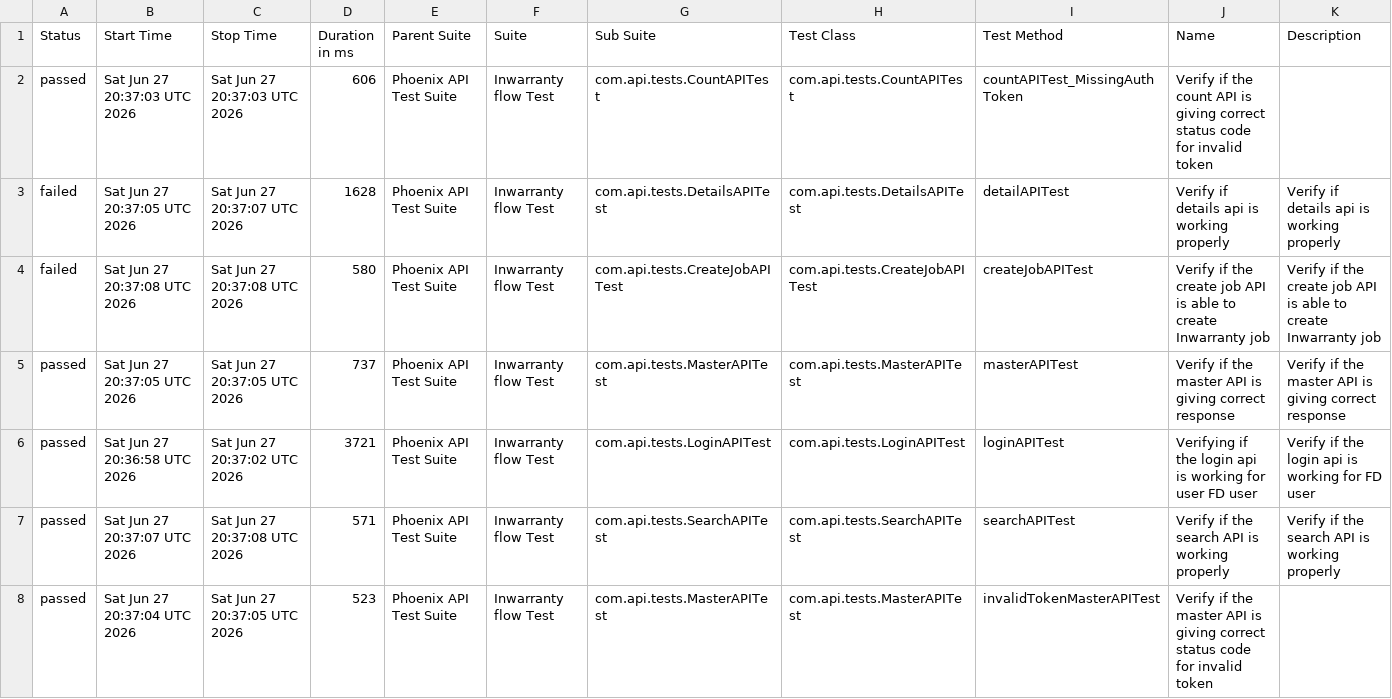
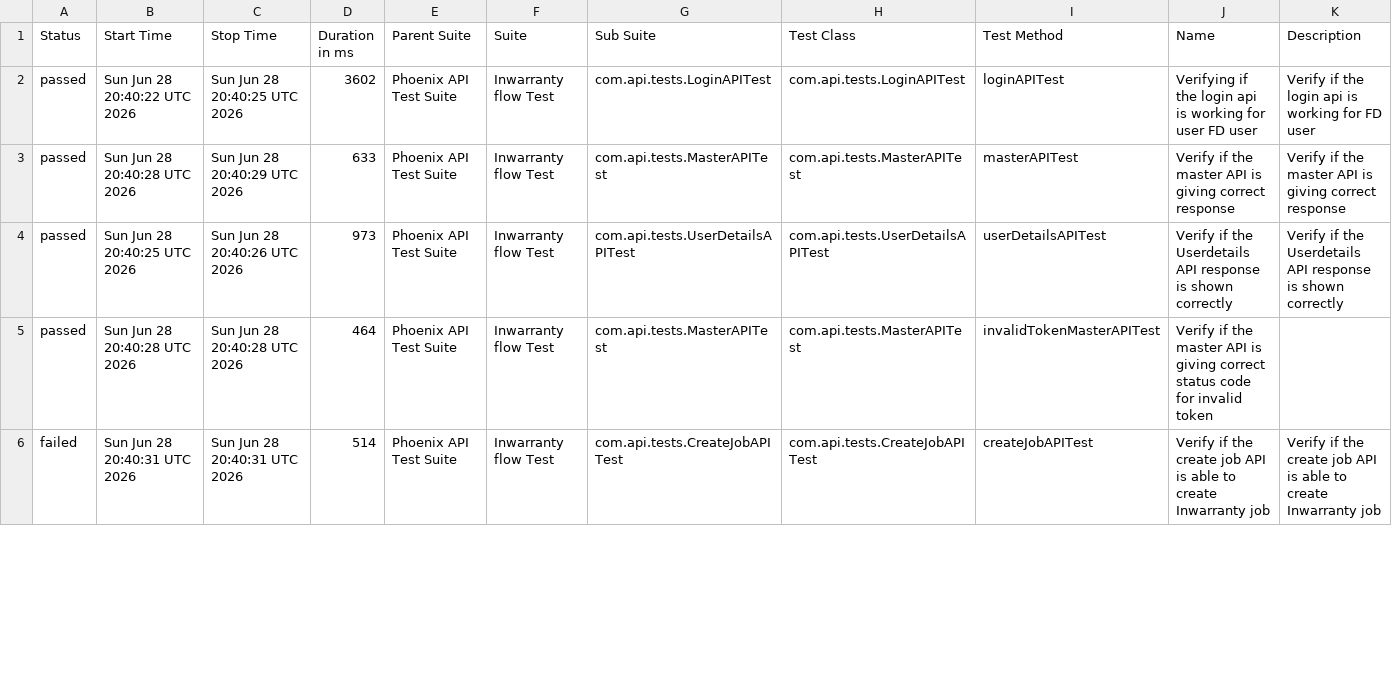
Before and after one commit to srinivaskinik/AutomationFramework-Phoenix-RestAssured, a CSV file: data/suites.csv, drawn as a sheet; only a part is shown; the diff covers the shown part only.

```diff
--- a/data/suites.csv
+++ b/data/suites.csv
@@ -1,8 +1,6 @@
 "Status","Start Time","Stop Time","Duration in ms","Parent Suite","Suite","Sub Suite","Test Class","Test Method","Name","Description"
-"passed","Sat Jun 27 20:37:03 UTC 2026","Sat Jun 27 20:37:03 UTC 2026","606","Phoenix API Test Suite","Inwarranty flow Test","com.api.tests.CountAPITest","com.api.tests.CountAPITest","countAPITest_MissingAuthToken","Verify if the count API is giving correct status code for invalid token",""
-"failed","Sat Jun 27 20:37:05 UTC 2026","Sat Jun 27 20:37:07 UTC 2026","1628","Phoenix API Test Suite","Inwarranty flow Test","com.api.tests.DetailsAPITest","com.api.tests.DetailsAPITest","detailAPITest","Verify if details api is working properly","Verify if details api is working properly"
-"failed","Sat Jun 27 20:37:08 UTC 2026","Sat Jun 27 20:37:08 UTC 2026","580","Phoenix API Test Suite","Inwarranty flow Test","com.api.tests.CreateJobAPITest","com.api.tests.CreateJobAPITest","createJobAPITest","Verify if the create job API is able to create Inwarranty job","Verify if the create job API is able to create Inwarranty job"
-"passed","Sat Jun 27 20:37:05 UTC 2026","Sat Jun 27 20:37:05 UTC 2026","737","Phoenix API Test Suite","Inwarranty flow Test","com.api.tests.MasterAPITest","com.api.tests.MasterAPITest","masterAPITest","Verify if the master API is giving correct response","Verify if the master API is giving correct response"
-"passed","Sat Jun 27 20:36:58 UTC 2026","Sat Jun 27 20:37:02 UTC 2026","3721","Phoenix API Test Suite","Inwarranty flow Test","com.api.tests.LoginAPITest","com.api.tests.LoginAPITest","loginAPITest","Verifying if the login api is working for user FD user","Verify if the login api is working for FD user"
-"passed","Sat Jun 27 20:37:07 UTC 2026","Sat Jun 27 20:37:08 UTC 2026","571","Phoenix API Test Suite","Inwarranty flow Test","com.api.tests.SearchAPITest","com.api.tests.SearchAPITest","searchAPITest","Verify if the search API is working properly","Verify if the search API is working properly"
-"passed","Sat Jun 27 20:37:04 UTC 2026","Sat Jun 27 20:37:05 UTC 2026","523","Phoenix API Test Suite","Inwarranty flow Test","com.api.tests.MasterAPITest","com.api.tests.MasterAPITest","invalidTokenMasterAPITest","Verify if the master API is giving correct status code for invalid token",""
+"passed","Sun Jun 28 20:40:22 UTC 2026","Sun Jun 28 20:40:25 UTC 2026","3602","Phoenix API Test Suite","Inwarranty flow Test","com.api.tests.LoginAPITest","com.api.tests.LoginAPITest","loginAPITest","Verifying if the login api is working for user FD user","Verify if the login api is working for FD user"
+"passed","Sun Jun 28 20:40:28 UTC 2026","Sun Jun 28 20:40:29 UTC 2026","633","Phoenix API Test Suite","Inwarranty flow Test","com.api.tests.MasterAPITest","com.api.tests.MasterAPITest","masterAPITest","Verify if the master API is giving correct response","Verify if the master API is giving correct response"
+"passed","Sun Jun 28 20:40:25 UTC 2026","Sun Jun 28 20:40:26 UTC 2026","973","Phoenix API Test Suite","Inwarranty flow Test","com.api.tests.UserDetailsAPITest","com.api.tests.UserDetailsAPITest","userDetailsAPITest","Verify if the Userdetails API response is shown correctly","Verify if the Userdetails API response is shown correctly"
+"passed","Sun Jun 28 20:40:28 UTC 2026","Sun Jun 28 20:40:28 UTC 2026","464","Phoenix API Test Suite","Inwarranty flow Test","com.api.tests.MasterAPITest","com.api.tests.MasterAPITest","invalidTokenMasterAPITest","Verify if the master API is giving correct status code for invalid token",""
+"failed","Sun Jun 28 20:40:31 UTC 2026","Sun Jun 28 20:40:31 UTC 2026","514","Phoenix API Test Suite","Inwarranty flow Test","com.api.tests.CreateJobAPITest","com.api.tests.CreateJobAPITest","createJobAPITest","Verify if the create job API is able to create Inwarranty job","Verify if the create job API is able to create Inwarranty job"
```
Also changed, not shown: 2 added rows and 11 edited cells elsewhere in this file, data/behaviors.csv, 57 other files.
